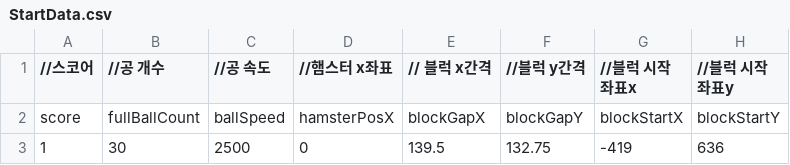
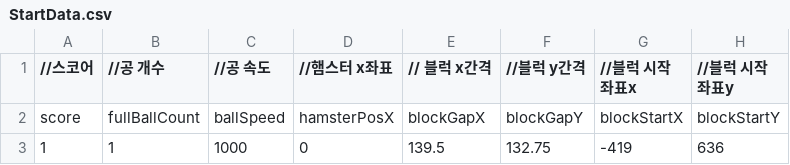
Before and after one commit to Tloz-link/unity-hamtori-swipe, a CSV file: Assets/Resources/Data/Excel/StartData.csv, drawn as a sheet; only a part is shown; the diff names each change by its address in the sheet, - before the commit and + after, or states it on an @@ line.

```diff
--- a/Assets/Resources/Data/Excel/StartData.csv
+++ b/Assets/Resources/Data/Excel/StartData.csv
-B3 (//공 개수): 30
+B3 (//공 개수): 1
-C3 (//공 속도): 2500
+C3 (//공 속도): 1000
```
Also changed, not shown: 13 other files.
